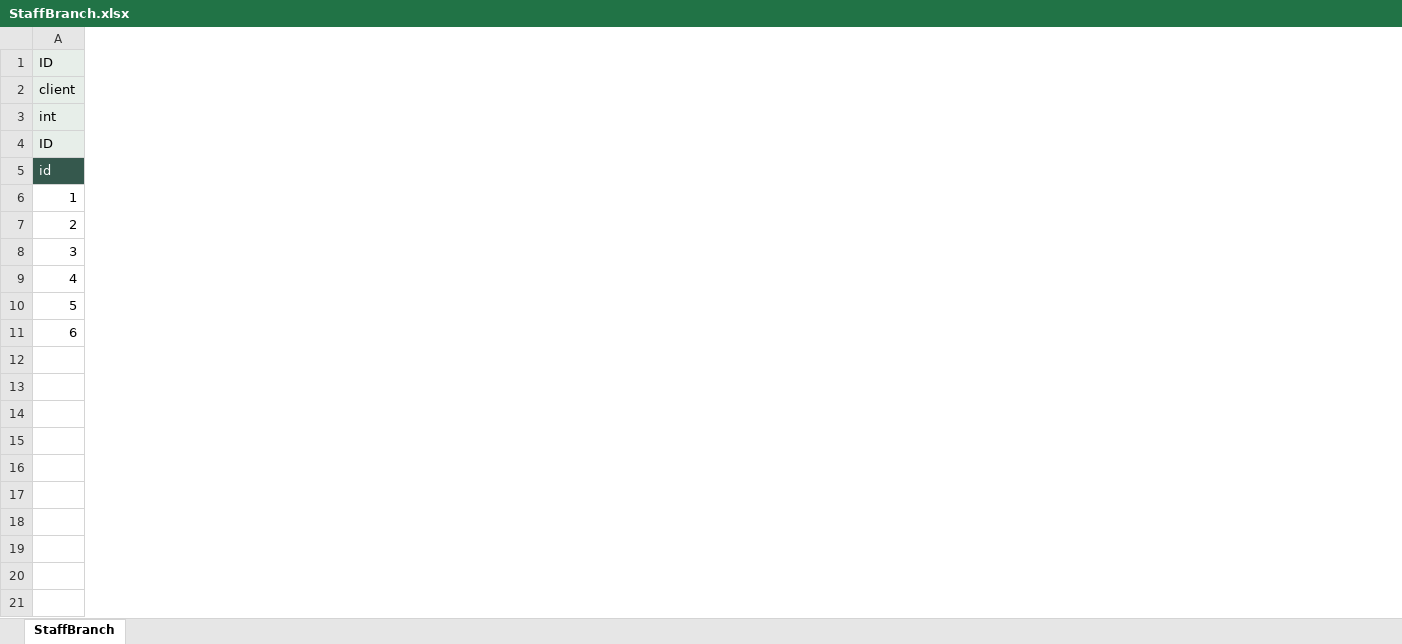
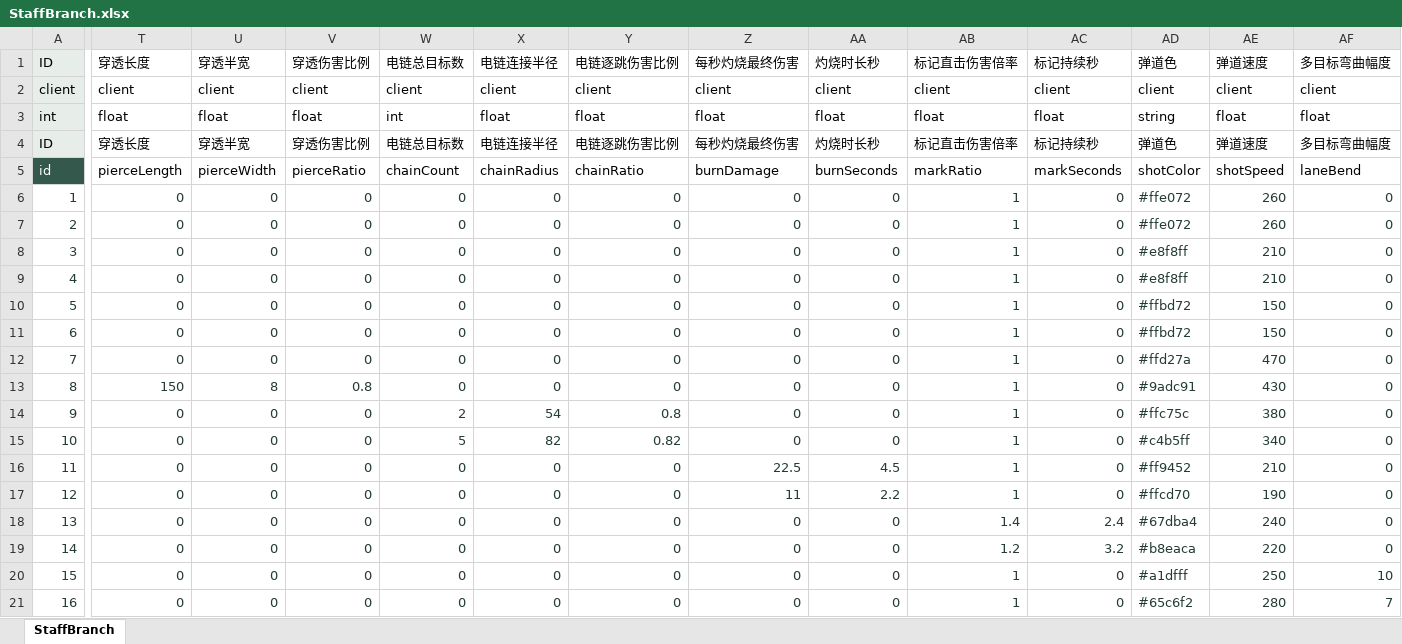
Before and after one commit to zhao1234pan/DEMO001, an Excel workbook: design/tables/StaffBranch.xlsx, sheet StaffBranch, drawn as a sheet; only a part is shown, gaps mark what is left out; values as stored, in another font and other column widths than the file's, no borders; rows hold the shown columns only; the diff covers the shown part only; the diff names each change by its address in the sheet, - before the commit and + after, or states it on an @@ line.

```diff
--- a/design/tables/StaffBranch.xlsx (sheet StaffBranch)
+++ b/design/tables/StaffBranch.xlsx (sheet StaffBranch)
+column T (穿透长度), rows 2-11: client | float | 穿透长度 | pierceLength | 0 | 0 | 0 | 0 | 0 | 0
+column U (穿透半宽), rows 2-11: client | float | 穿透半宽 | pierceWidth | 0 | 0 | 0 | 0 | 0 | 0
+column V (穿透伤害比例), rows 2-11: client | float | 穿透伤害比例 | pierceRatio | 0 | 0 | 0 | 0 | 0 | 0
+column W (电链总目标数), rows 2-11: client | int | 电链总目标数 | chainCount | 0 | 0 | 0 | 0 | 0 | 0
+column X (电链连接半径), rows 2-11: client | float | 电链连接半径 | chainRadius | 0 | 0 | 0 | 0 | 0 | 0
+column Y (电链逐跳伤害比例), rows 2-11: client | float | 电链逐跳伤害比例 | chainRatio | 0 | 0 | 0 | 0 | 0 | 0
+column Z (每秒灼烧最终伤害), rows 2-11: client | float | 每秒灼烧最终伤害 | burnDamage | 0 | 0 | 0 | 0 | 0 | 0
+column AA (灼烧时长秒), rows 2-11: client | float | 灼烧时长秒 | burnSeconds | 0 | 0 | 0 | 0 | 0 | 0
+column AB (标记直击伤害倍率), rows 2-11: client | float | 标记直击伤害倍率 | markRatio | 1 | 1 | 1 | 1 | 1 | 1
+column AC (标记持续秒), rows 2-11: client | float | 标记持续秒 | markSeconds | 0 | 0 | 0 | 0 | 0 | 0
+column AD (弹道色), rows 2-11: client | string | 弹道色 | shotColor | #ffe072 | #ffe072 | #e8f8ff | #e8f8ff | #ffbd72 | #ffbd72
+column AE (弹道速度), rows 2-11: client | float | 弹道速度 | shotSpeed | 260 | 260 | 210 | 210 | 150 | 150
+column AF (多目标弯曲幅度), rows 2-11: client | float | 多目标弯曲幅度 | laneBend | 0 | 0 | 0 | 0 | 0 | 0
-A6:A11 text colour: black
+A6:A11 text colour: #243C32
+row 12: 7 | 0 | 0 | 0 | 0 | 0 | 0 | 0 | 0 | 1 | 0 | #ffd27a | 470 | 0
+row 13: 8 | 150 | 8 | 0.8 | 0 | 0 | 0 | 0 | 0 | 1 | 0 | #9adc91 | 430 | 0
+row 14: 9 | 0 | 0 | 0 | 2 | 54 | 0.8 | 0 | 0 | 1 | 0 | #ffc75c | 380 | 0
+row 15: 10 | 0 | 0 | 0 | 5 | 82 | 0.82 | 0 | 0 | 1 | 0 | #c4b5ff | 340 | 0
+row 16: 11 | 0 | 0 | 0 | 0 | 0 | 0 | 22.5 | 4.5 | 1 | 0 | #ff9452 | 210 | 0
+row 17: 12 | 0 | 0 | 0 | 0 | 0 | 0 | 11 | 2.2 | 1 | 0 | #ffcd70 | 190 | 0
+row 18: 13 | 0 | 0 | 0 | 0 | 0 | 0 | 0 | 0 | 1.4 | 2.4 | #67dba4 | 240 | 0
+row 19: 14 | 0 | 0 | 0 | 0 | 0 | 0 | 0 | 0 | 1.2 | 3.2 | #b8eaca | 220 | 0
+row 20: 15 | 0 | 0 | 0 | 0 | 0 | 0 | 0 | 0 | 1 | 0 | #a1dfff | 250 | 10
+row 21: 16 | 0 | 0 | 0 | 0 | 0 | 0 | 0 | 0 | 1 | 0 | #65c6f2 | 280 | 7
```
Also changed, not shown: cell formats elsewhere in this sheet, design/tables/ArtAtlas.xlsx, design/tables/ArtFrame.xlsx, 47 other files.
